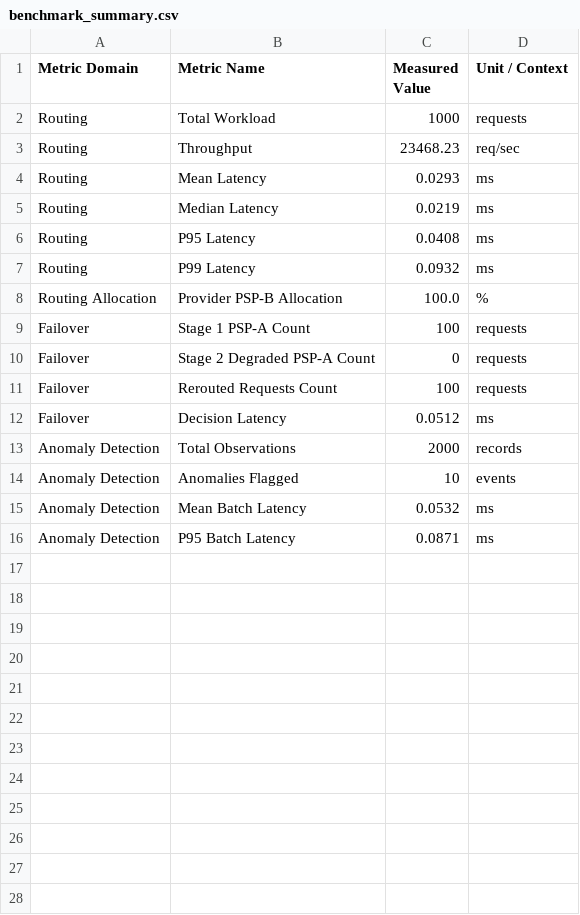
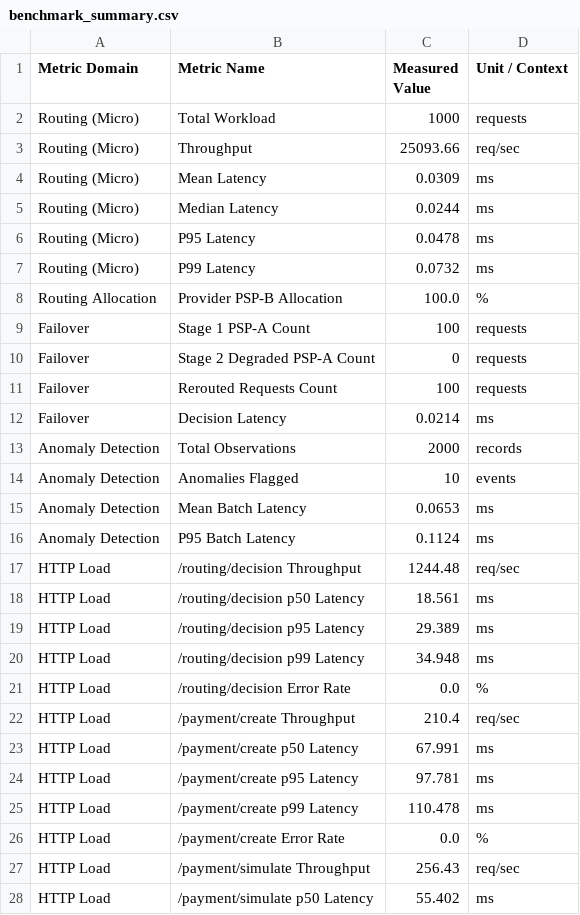
Before and after one commit to Dhanya562004/payweave-payment-framework, a CSV file: benchmarks/results/benchmark_summary.csv, drawn as a sheet; only a part is shown; the diff covers the shown part only.

Commit message:
docs: update performance benchmarks, diagnosis note, and AI_USAGE log

```diff
--- a/benchmarks/results/benchmark_summary.csv
+++ b/benchmarks/results/benchmark_summary.csv
@@ -1,8 +1,8 @@
 Metric Domain,Metric Name,Measured Value,Unit / Context
-Routing,Total Workload,1000,requests
-Routing,Throughput,23468.23,req/sec
-Routing,Mean Latency,0.0293,ms
-Routing,Median Latency,0.0219,ms
-Routing,P95 Latency,0.0408,ms
-Routing,P99 Latency,0.0932,ms
+Routing (Micro),Total Workload,1000,requests
+Routing (Micro),Throughput,25093.66,req/sec
+Routing (Micro),Mean Latency,0.0309,ms
+Routing (Micro),Median Latency,0.0244,ms
+Routing (Micro),P95 Latency,0.0478,ms
+Routing (Micro),P99 Latency,0.0732,ms
 Routing Allocation,Provider PSP-B Allocation,100.0,%
@@ -11,6 +11,18 @@ Failover,Stage 2 Degraded PSP-A Count,0,requests
 Failover,Rerouted Requests Count,100,requests
-Failover,Decision Latency,0.0512,ms
+Failover,Decision Latency,0.0214,ms
 Anomaly Detection,Total Observations,2000,records
 Anomaly Detection,Anomalies Flagged,10,events
-Anomaly Detection,Mean Batch Latency,0.0532,ms
-Anomaly Detection,P95 Batch Latency,0.0871,ms
+Anomaly Detection,Mean Batch Latency,0.0653,ms
+Anomaly Detection,P95 Batch Latency,0.1124,ms
+HTTP Load,/routing/decision Throughput,1244.48,req/sec
+HTTP Load,/routing/decision p50 Latency,18.561,ms
+HTTP Load,/routing/decision p95 Latency,29.389,ms
+HTTP Load,/routing/decision p99 Latency,34.948,ms
+HTTP Load,/routing/decision Error Rate,0.0,%
+HTTP Load,/payment/create Throughput,210.4,req/sec
+HTTP Load,/payment/create p50 Latency,67.991,ms
+HTTP Load,/payment/create p95 Latency,97.781,ms
+HTTP Load,/payment/create p99 Latency,110.478,ms
+HTTP Load,/payment/create Error Rate,0.0,%
+HTTP Load,/payment/simulate Throughput,256.43,req/sec
+HTTP Load,/payment/simulate p50 Latency,55.402,ms
```
Also changed, not shown: 3 added rows elsewhere in this file, 8 other files.
